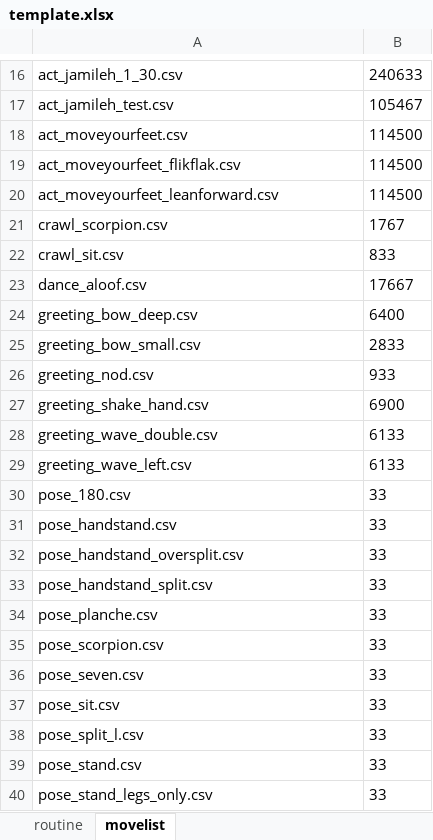
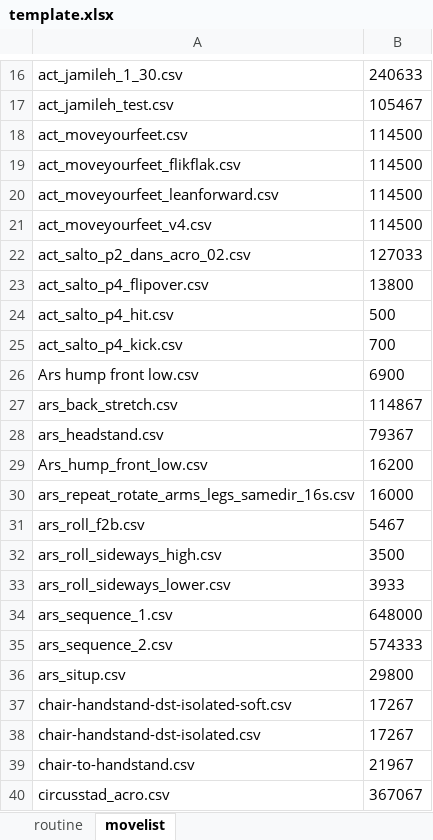
Before and after one commit to hapiel/Acrobot, an Excel workbook: choreography/routines/template.xlsx, sheet movelist, drawn as a sheet; only a part is shown, gaps mark what is left out; the shorter side is filled out with more unchanged rows; values as stored, in another font and other column widths than the file's, no borders; the diff covers the shown part only; the diff names each change by its address in the sheet, - before the commit and + after, or states it on an @@ line.

```diff
--- a/choreography/routines/template.xlsx (sheet movelist)
+++ b/choreography/routines/template.xlsx (sheet movelist)
+row 21: act_moveyourfeet_v4.csv | 114500
+row 22: act_salto_p2_dans_acro_02.csv | 127033
+row 23: act_salto_p4_flipover.csv | 13800
+row 24: act_salto_p4_hit.csv | 500
+row 25: act_salto_p4_kick.csv | 700
+row 26: Ars hump front low.csv | 6900
+row 27: ars_back_stretch.csv | 114867
+row 28: ars_headstand.csv | 79367
+row 29: Ars_hump_front_low.csv | 16200
+row 30: ars_repeat_rotate_arms_legs_samedir_16s.csv | 16000
+row 31: ars_roll_f2b.csv | 5467
+row 32: ars_roll_sideways_high.csv | 3500
+row 33: ars_roll_sideways_lower.csv | 3933
+row 34: ars_sequence_1.csv | 648000
+row 35: ars_sequence_2.csv | 574333
+row 36: ars_situp.csv | 29800
+row 37: chair-handstand-dst-isolated-soft.csv | 17267
+row 38: chair-handstand-dst-isolated.csv | 17267
+row 39: chair-to-handstand.csv | 21967
+row 40: circusstad_acro.csv | 367067
```
Also changed, not shown: 60 added rows and 1 edited cell elsewhere in this sheet, choreography/routines/template_backup.xlsx, 25 other files.
